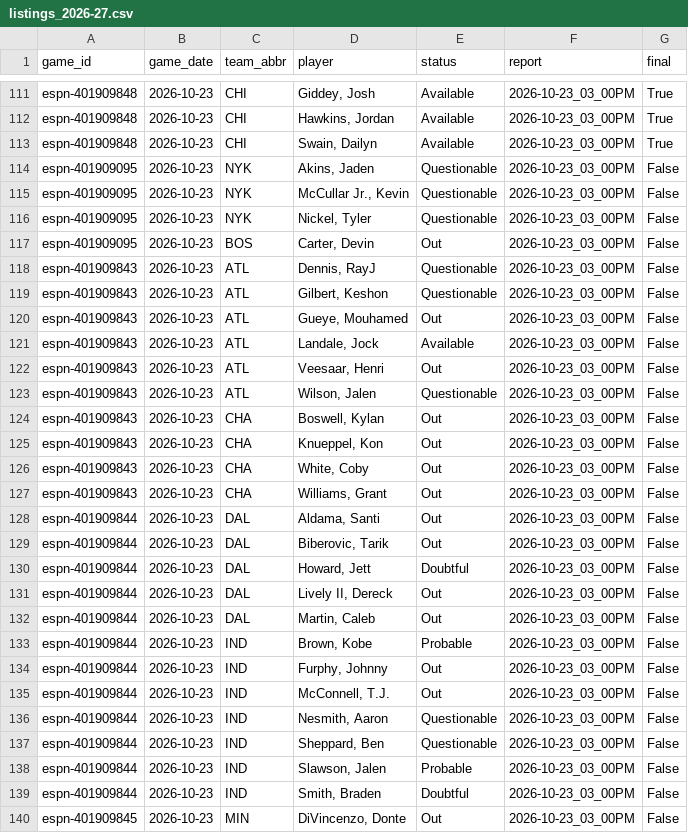
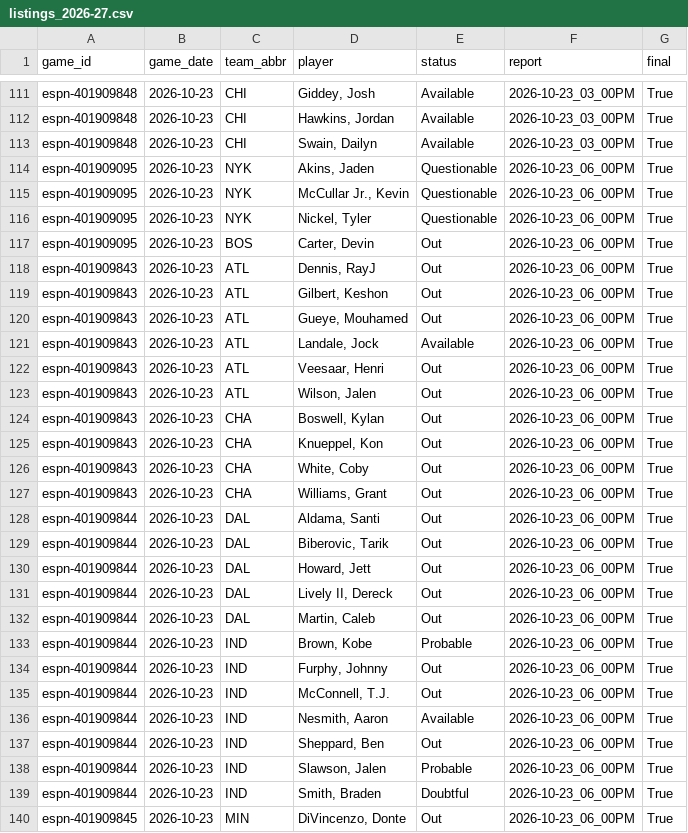
Before and after one commit to z3nsz/nba-prediction, a CSV file: live_state/listings_2026-27.csv, drawn as a sheet; only a part is shown, gaps mark what is left out; the diff covers the shown part only.

```diff
--- a/live_state/listings_2026-27.csv
+++ b/live_state/listings_2026-27.csv
@@ -113,28 +113,28 @@ espn-401909848,2026-10-23,CHI,"Hawkins, Jordan",Available,2026-10-23_03_00PM,Tru
 espn-401909848,2026-10-23,CHI,"Swain, Dailyn",Available,2026-10-23_03_00PM,True
-espn-401909095,2026-10-23,NYK,"Akins, Jaden",Questionable,2026-10-23_03_00PM,False
-espn-401909095,2026-10-23,NYK,"McCullar Jr., Kevin",Questionable,2026-10-23_03_00PM,False
-espn-401909095,2026-10-23,NYK,"Nickel, Tyler",Questionable,2026-10-23_03_00PM,False
-espn-401909095,2026-10-23,BOS,"Carter, Devin",Out,2026-10-23_03_00PM,False
-espn-401909843,2026-10-23,ATL,"Dennis, RayJ",Questionable,2026-10-23_03_00PM,False
-espn-401909843,2026-10-23,ATL,"Gilbert, Keshon",Questionable,2026-10-23_03_00PM,False
-espn-401909843,2026-10-23,ATL,"Gueye, Mouhamed",Out,2026-10-23_03_00PM,False
-espn-401909843,2026-10-23,ATL,"Landale, Jock",Available,2026-10-23_03_00PM,False
-espn-401909843,2026-10-23,ATL,"Veesaar, Henri",Out,2026-10-23_03_00PM,False
-espn-401909843,2026-10-23,ATL,"Wilson, Jalen",Questionable,2026-10-23_03_00PM,False
-espn-401909843,2026-10-23,CHA,"Boswell, Kylan",Out,2026-10-23_03_00PM,False
-espn-401909843,2026-10-23,CHA,"Knueppel, Kon",Out,2026-10-23_03_00PM,False
-espn-401909843,2026-10-23,CHA,"White, Coby",Out,2026-10-23_03_00PM,False
-espn-401909843,2026-10-23,CHA,"Williams, Grant",Out,2026-10-23_03_00PM,False
-espn-401909844,2026-10-23,DAL,"Aldama, Santi",Out,2026-10-23_03_00PM,False
-espn-401909844,2026-10-23,DAL,"Biberovic, Tarik",Out,2026-10-23_03_00PM,False
-espn-401909844,2026-10-23,DAL,"Howard, Jett",Doubtful,2026-10-23_03_00PM,False
-espn-401909844,2026-10-23,DAL,"Lively II, Dereck",Out,2026-10-23_03_00PM,False
-espn-401909844,2026-10-23,DAL,"Martin, Caleb",Out,2026-10-23_03_00PM,False
-espn-401909844,2026-10-23,IND,"Brown, Kobe",Probable,2026-10-23_03_00PM,False
-espn-401909844,2026-10-23,IND,"Furphy, Johnny",Out,2026-10-23_03_00PM,False
-espn-401909844,2026-10-23,IND,"McConnell, T.J.",Out,2026-10-23_03_00PM,False
-espn-401909844,2026-10-23,IND,"Nesmith, Aaron",Questionable,2026-10-23_03_00PM,False
-espn-401909844,2026-10-23,IND,"Sheppard, Ben",Questionable,2026-10-23_03_00PM,False
-espn-401909844,2026-10-23,IND,"Slawson, Jalen",Probable,2026-10-23_03_00PM,False
-espn-401909844,2026-10-23,IND,"Smith, Braden",Doubtful,2026-10-23_03_00PM,False
-espn-401909845,2026-10-23,MIN,"DiVincenzo, Donte",Out,2026-10-23_03_00PM,False
+espn-401909095,2026-10-23,NYK,"Akins, Jaden",Questionable,2026-10-23_06_00PM,True
+espn-401909095,2026-10-23,NYK,"McCullar Jr., Kevin",Questionable,2026-10-23_06_00PM,True
+espn-401909095,2026-10-23,NYK,"Nickel, Tyler",Questionable,2026-10-23_06_00PM,True
+espn-401909095,2026-10-23,BOS,"Carter, Devin",Out,2026-10-23_06_00PM,True
+espn-401909843,2026-10-23,ATL,"Dennis, RayJ",Out,2026-10-23_06_00PM,True
+espn-401909843,2026-10-23,ATL,"Gilbert, Keshon",Out,2026-10-23_06_00PM,True
+espn-401909843,2026-10-23,ATL,"Gueye, Mouhamed",Out,2026-10-23_06_00PM,True
+espn-401909843,2026-10-23,ATL,"Landale, Jock",Available,2026-10-23_06_00PM,True
+espn-401909843,2026-10-23,ATL,"Veesaar, Henri",Out,2026-10-23_06_00PM,True
+espn-401909843,2026-10-23,ATL,"Wilson, Jalen",Out,2026-10-23_06_00PM,True
+espn-401909843,2026-10-23,CHA,"Boswell, Kylan",Out,2026-10-23_06_00PM,True
+espn-401909843,2026-10-23,CHA,"Knueppel, Kon",Out,2026-10-23_06_00PM,True
+espn-401909843,2026-10-23,CHA,"White, Coby",Out,2026-10-23_06_00PM,True
+espn-401909843,2026-10-23,CHA,"Williams, Grant",Out,2026-10-23_06_00PM,True
+espn-401909844,2026-10-23,DAL,"Aldama, Santi",Out,2026-10-23_06_00PM,True
+espn-401909844,2026-10-23,DAL,"Biberovic, Tarik",Out,2026-10-23_06_00PM,True
+espn-401909844,2026-10-23,DAL,"Howard, Jett",Out,2026-10-23_06_00PM,True
+espn-401909844,2026-10-23,DAL,"Lively II, Dereck",Out,2026-10-23_06_00PM,True
+espn-401909844,2026-10-23,DAL,"Martin, Caleb",Out,2026-10-23_06_00PM,True
+espn-401909844,2026-10-23,IND,"Brown, Kobe",Probable,2026-10-23_06_00PM,True
+espn-401909844,2026-10-23,IND,"Furphy, Johnny",Out,2026-10-23_06_00PM,True
+espn-401909844,2026-10-23,IND,"McConnell, T.J.",Out,2026-10-23_06_00PM,True
+espn-401909844,2026-10-23,IND,"Nesmith, Aaron",Available,2026-10-23_06_00PM,True
+espn-401909844,2026-10-23,IND,"Sheppard, Ben",Out,2026-10-23_06_00PM,True
+espn-401909844,2026-10-23,IND,"Slawson, Jalen",Probable,2026-10-23_06_00PM,True
+espn-401909844,2026-10-23,IND,"Smith, Braden",Doubtful,2026-10-23_06_00PM,True
+espn-401909845,2026-10-23,MIN,"DiVincenzo, Donte",Out,2026-10-23_06_00PM,True
```
Also changed, not shown: 67 edited cells elsewhere in this file, live_state/predictions_2026-27.csv, 12 other files.
